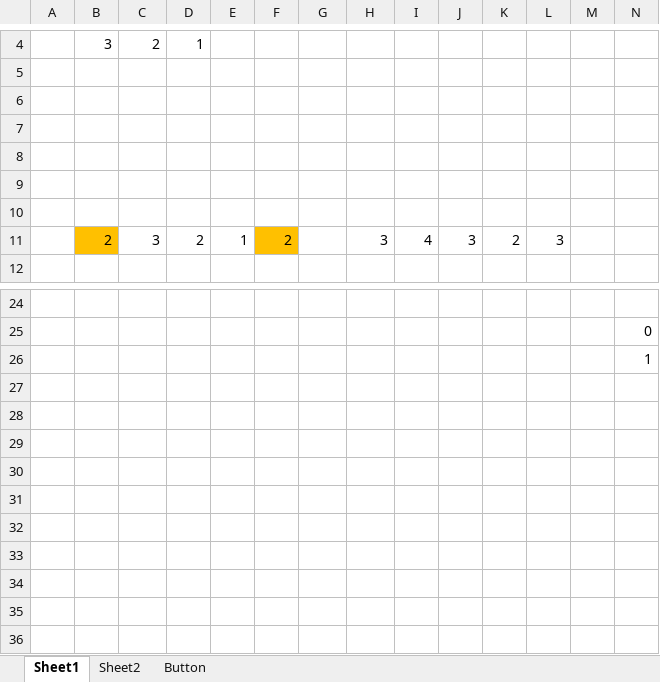
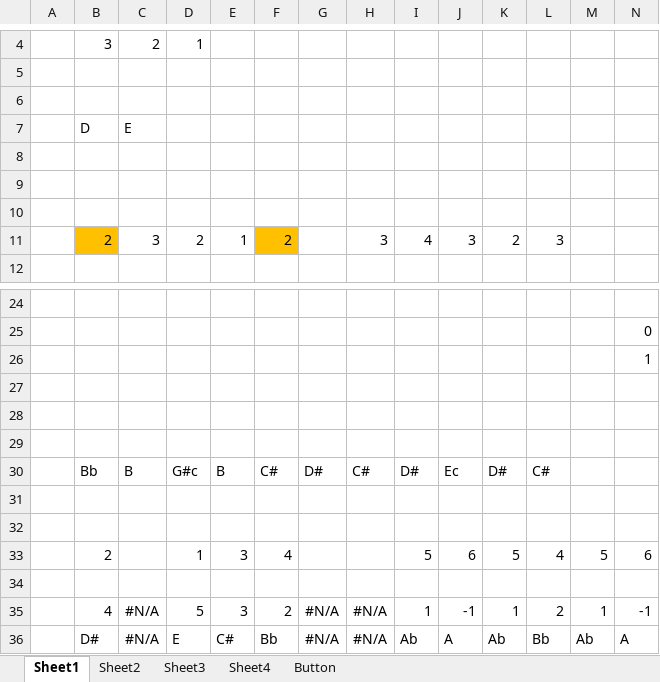
Before and after one commit to DearNorathee/lego_riff_creation, an Excel workbook: Code with Music Note 01_fromErr.xlsm, sheet Sheet1, drawn as a sheet; only a part is shown, gaps mark what is left out; values as stored, in another font and other column widths than the file's, no borders; rows hold the shown columns only; the diff names each change by its address in the sheet, - before the commit and + after, or states it on an @@ line.

```diff
--- a/Code with Music Note 01_fromErr.xlsm (sheet Sheet1)
+++ b/Code with Music Note 01_fromErr.xlsm (sheet Sheet1)
+sheet tab: Sheet3
+sheet tab: Sheet4
-row 7: (empty)
+row 7:  | D | E
+row 27: (empty)
+row 28: (empty)
+row 29: (empty)
+row 30:  | Bb | B | G#c | B | C# | D# | C# | D# | Ec | D# | C#
+row 31: (empty)
+row 32: (empty)
+row 33:  | 2 |  | 1 | 3 | 4 |  |  | 5 | 6 | 5 | 4 | 5 | 6
+row 34: (empty)
+row 35:  | 4 | #N/A | 5 | 3 | 2 | #N/A | #N/A | 1 | -1 | 1 | 2 | 1 | -1
+row 36:  | D# | #N/A | E | C# | Bb | #N/A | #N/A | Ab | A | Ab | Bb | Ab | A
```
Also changed, not shown: 3 other files.
